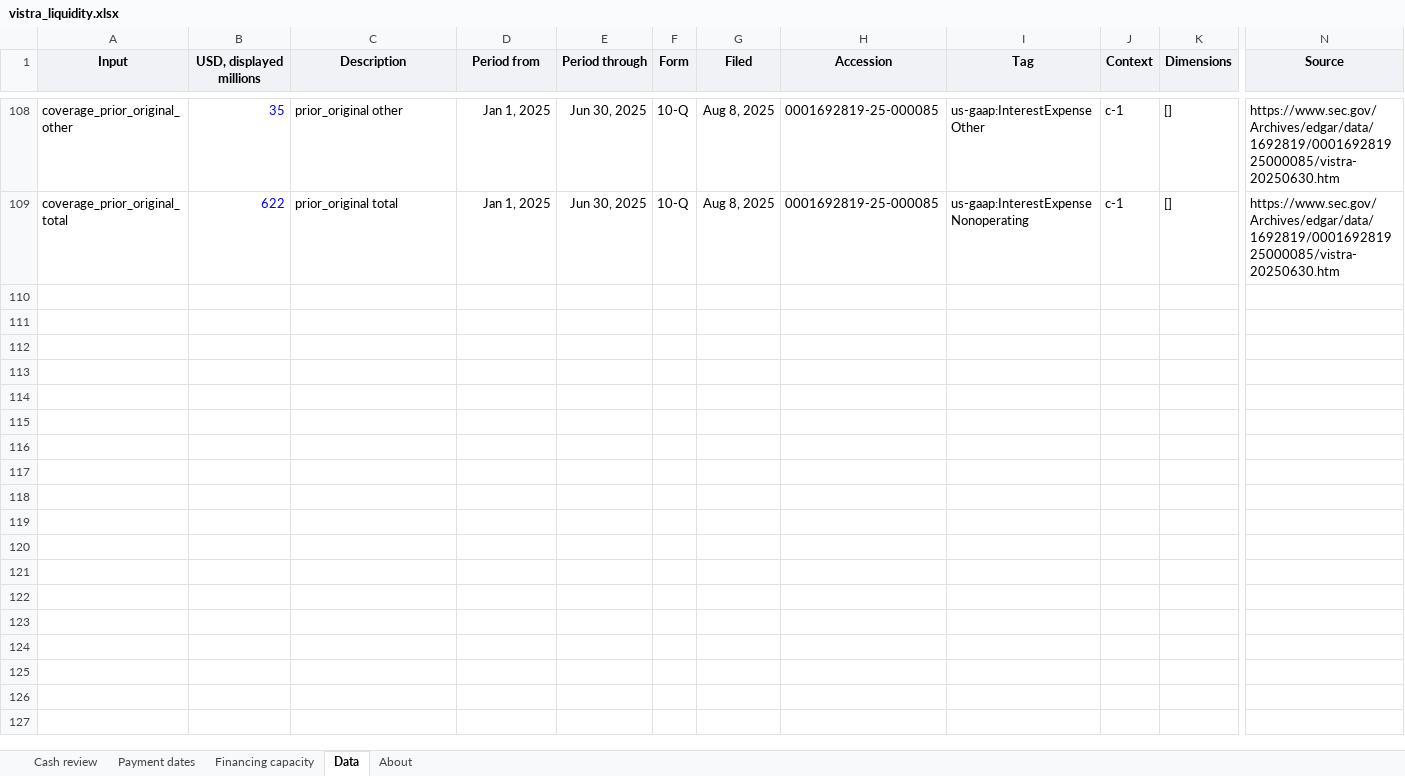
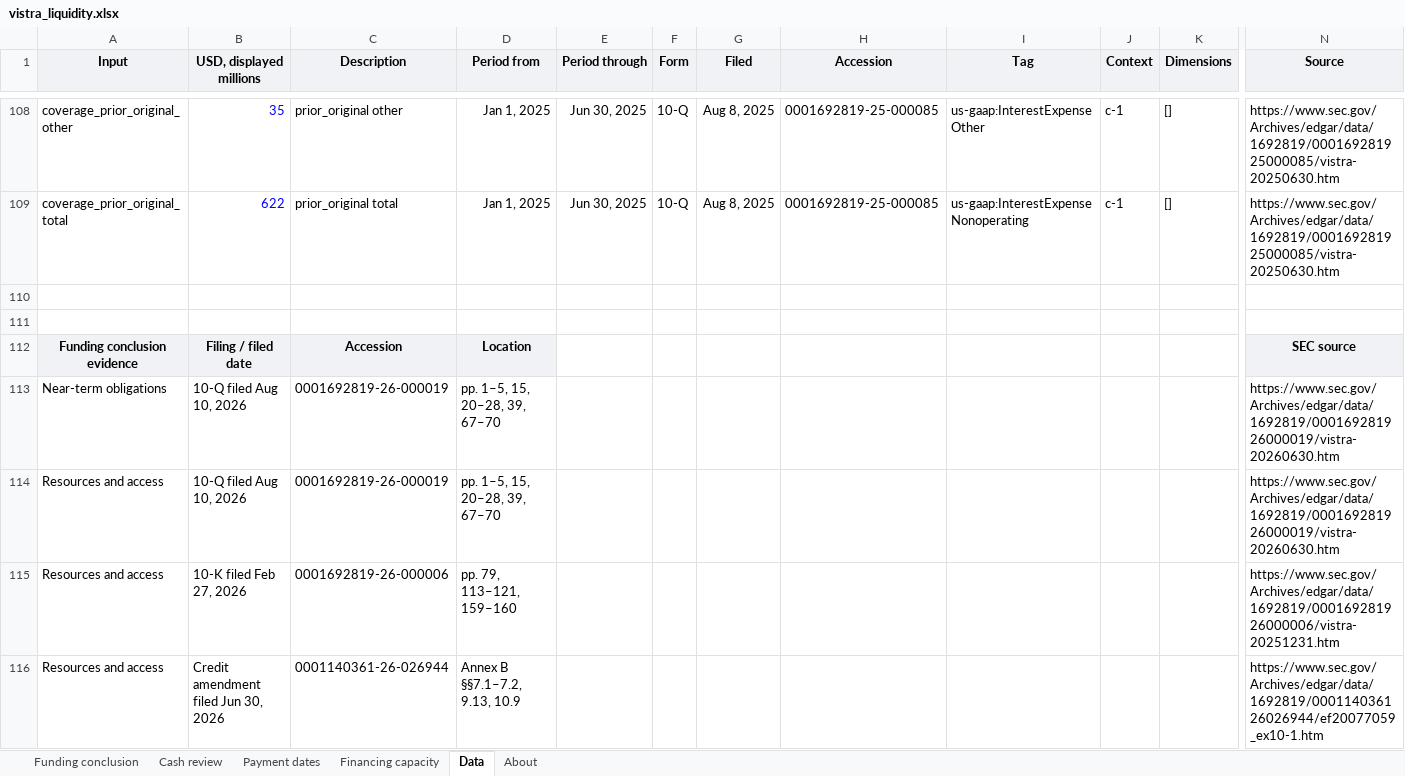
Before and after one commit to jackconnolly1000-ux/institutional-research-terminal, an Excel workbook: samples/vistra_liquidity.xlsx, sheet Data, drawn as a sheet; only a part is shown, gaps mark what is left out; values as stored, in another font and other column widths than the file's, no borders; rows hold the shown columns only; the diff covers the shown part only; the diff names each change by its address in the sheet, - before the commit and + after, or states it on an @@ line.

Commit message:
Add dated funding conclusions for the three pilots

```diff
--- a/samples/vistra_liquidity.xlsx (sheet Data)
+++ b/samples/vistra_liquidity.xlsx (sheet Data)
+sheet tab: Funding conclusion
+row 110: (empty)
+row 111: (empty)
+row 112: Funding conclusion evidence | Filing / filed date | Accession | Location |  |  |  |  |  |  |  | SEC source
+row 113: Near-term obligations | 10-Q filed Aug 10, 2026 | 0001692819-26-000019 | pp. 1–5, 15, 20–28, 39, 67–70 |  |  |  |  |  |  |  | https://www.sec.gov/Archives/edgar/data/1692819/000169281926000019/vistra-20260630.htm
+row 114: Resources and access | 10-Q filed Aug 10, 2026 | 0001692819-26-000019 | pp. 1–5, 15, 20–28, 39, 67–70 |  |  |  |  |  |  |  | https://www.sec.gov/Archives/edgar/data/1692819/000169281926000019/vistra-20260630.htm
+row 115: Resources and access | 10-K filed Feb 27, 2026 | 0001692819-26-000006 | pp. 79, 113–121, 159–160 |  |  |  |  |  |  |  | https://www.sec.gov/Archives/edgar/data/1692819/000169281926000006/vistra-20251231.htm
+row 116: Resources and access | Credit amendment filed Jun 30, 2026 | 0001140361-26-026944 | Annex B §§7.1–7.2, 9.13, 10.9 |  |  |  |  |  |  |  | https://www.sec.gov/Archives/edgar/data/1692819/000114036126026944/ef20077059_ex10-1.htm
```
Also changed, not shown: 7 added rows elsewhere in this sheet, charts or pictures, samples/lly_liquidity.xlsx, samples/oracle_liquidity.xlsx, 22 other files.
